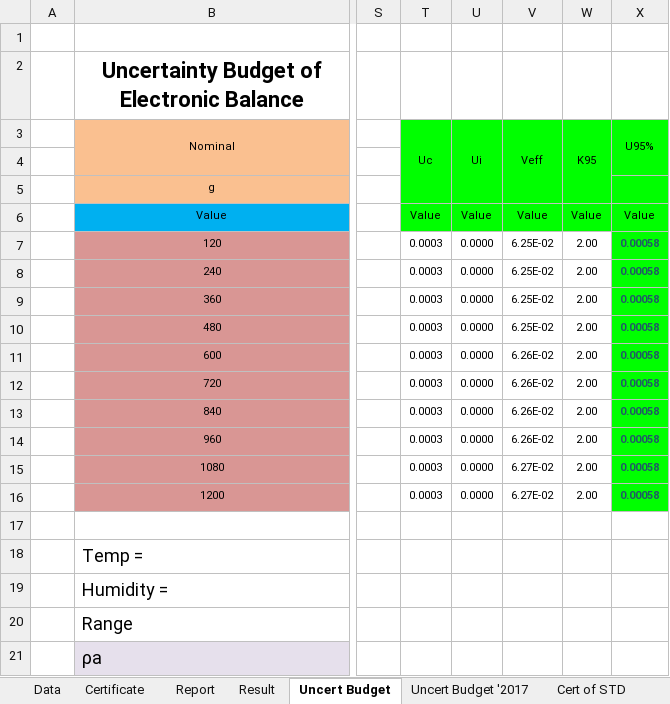
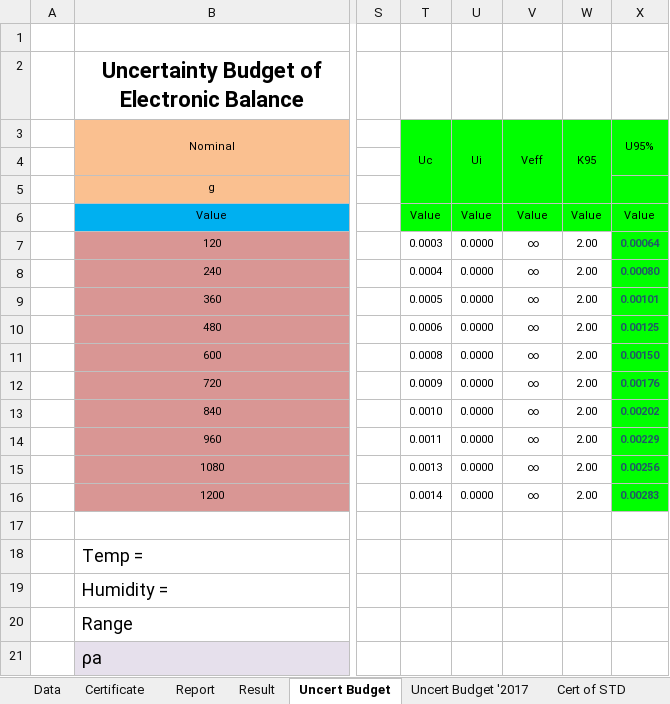
Before and after one commit to pakawadee-lakshmi/evgenis, an Excel workbook: 02_Mechanical/Balance Rev.1/+01_Balance - 0 to 1,200 g - 11 Point (2017) Rev.1.xlsx, sheet Uncert Budget, drawn as a sheet; only a part is shown, gaps mark what is left out; values as stored, in another font and other column widths than the file's, no borders; the diff names each change by its address in the sheet, - before the commit and + after, or states it on an @@ line.

Commit message:
Correct some calculation on Uncertainty

```diff
--- a/02_Mechanical/Balance Rev.1/+01_Balance - 0 to 1,200 g - 11 Point (2017) Rev.1.xlsx (sheet Uncert Budget)
+++ b/02_Mechanical/Balance Rev.1/+01_Balance - 0 to 1,200 g - 11 Point (2017) Rev.1.xlsx (sheet Uncert Budget)
-V7:V10 (Veff): 6.25E-02
+V7:V10 (Veff): ∞
-X7 (U95%): 0.00058
+X7 (U95%): 0.00064
-T8 (Uc): 0.0003
+T8 (Uc): 0.0004
-X8 (U95%): 0.00058
+X8 (U95%): 0.00080
-T9 (Uc): 0.0003
+T9 (Uc): 0.0005
-X9 (U95%): 0.00058
+X9 (U95%): 0.00101
-T10 (Uc): 0.0003
+T10 (Uc): 0.0006
-X10 (U95%): 0.00058
+X10 (U95%): 0.00125
-T11 (Uc): 0.0003
+T11 (Uc): 0.0008
-V11:V14 (Veff): 6.26E-02
+V11:V14 (Veff): ∞
-X11 (U95%): 0.00058
+X11 (U95%): 0.00150
-T12 (Uc): 0.0003
+T12 (Uc): 0.0009
-X12 (U95%): 0.00058
+X12 (U95%): 0.00176
-T13 (Uc): 0.0003
+T13 (Uc): 0.0010
-X13 (U95%): 0.00058
+X13 (U95%): 0.00202
-T14 (Uc): 0.0003
+T14 (Uc): 0.0011
-X14 (U95%): 0.00058
+X14 (U95%): 0.00229
-T15 (Uc): 0.0003
+T15 (Uc): 0.0013
-V15:V16 (Veff): 6.27E-02
+V15:V16 (Veff): ∞
-X15 (U95%): 0.00058
+X15 (U95%): 0.00256
-T16 (Uc): 0.0003
+T16 (Uc): 0.0014
-X16 (U95%): 0.00058
+X16 (U95%): 0.00283
```
Also changed, not shown: formulas that keep their value, 02_Mechanical/01_Balance New Rev.1.xlsx, 02_Mechanical/Balance Rev.1/+01_Balance - 0 to 1,000 g - 11 Point (2017) Rev.1.xlsx.
